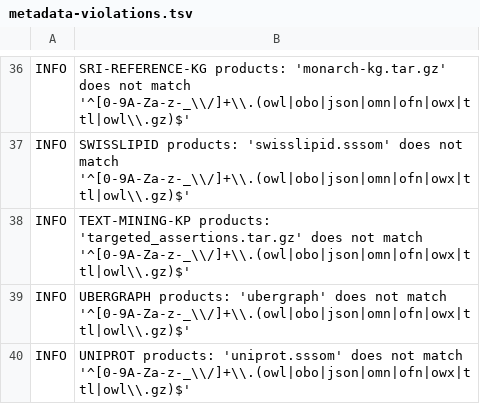
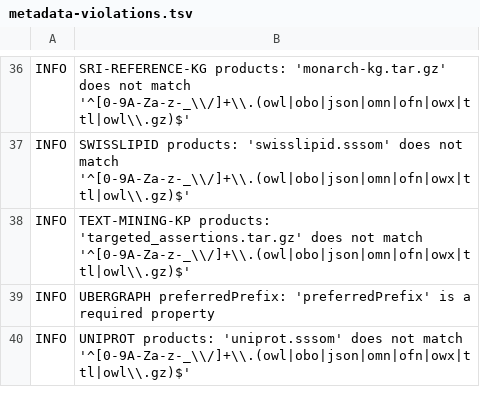
Before and after one commit to Knowledge-Graph-Hub/kg-registry, a TSV file: reports/metadata-violations.tsv, drawn as a sheet; only a part is shown, gaps mark what is left out.

```diff
--- a/reports/metadata-violations.tsv
+++ b/reports/metadata-violations.tsv
@@ -38,3 +38,3 @@ INFO	SWISSLIPID products: 'swisslipid.sssom' does not match '^[0-9A-Za-z-_\\/]+\
 INFO	TEXT-MINING-KP products: 'targeted_assertions.tar.gz' does not match '^[0-9A-Za-z-_\\/]+\\.(owl|obo|json|omn|ofn|owx|ttl|owl\\.gz)$'
-INFO	UBERGRAPH products: 'ubergraph' does not match '^[0-9A-Za-z-_\\/]+\\.(owl|obo|json|omn|ofn|owx|ttl|owl\\.gz)$'
+INFO	UBERGRAPH preferredPrefix: 'preferredPrefix' is a required property
 INFO	UNIPROT products: 'uniprot.sssom' does not match '^[0-9A-Za-z-_\\/]+\\.(owl|obo|json|omn|ofn|owx|ttl|owl\\.gz)$'
```
Also changed, not shown: 6 other files.
